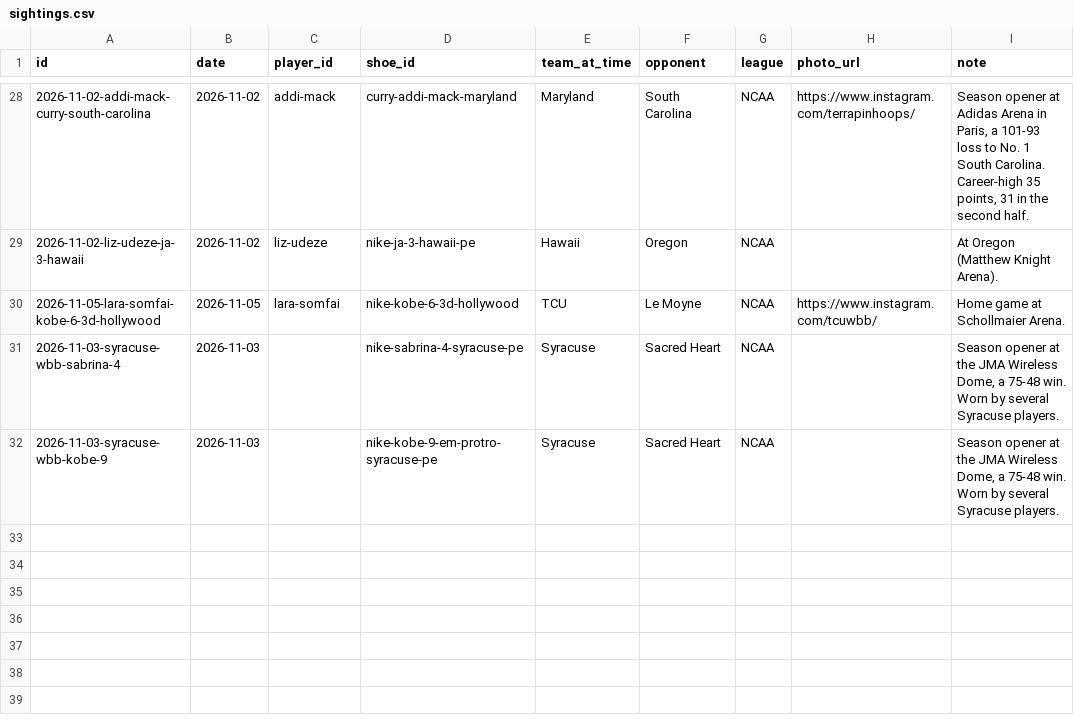
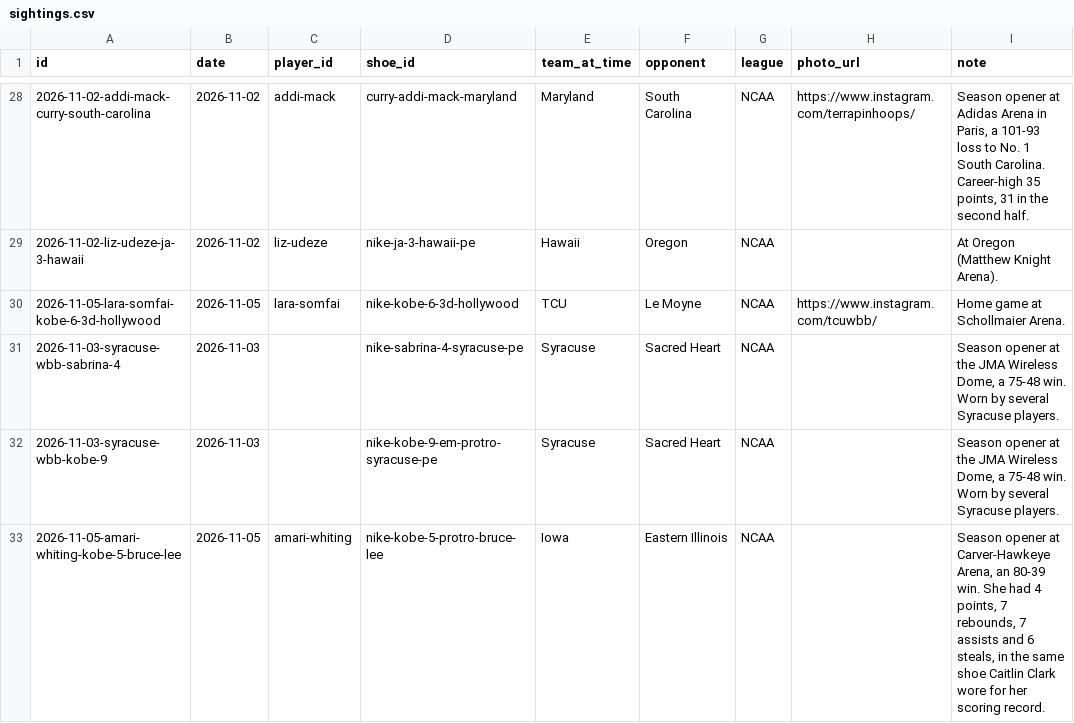
Before and after one commit to elcarrillo/wbb_kicks, a CSV file: data/sightings.csv, drawn as a sheet; only a part is shown, gaps mark what is left out; the diff names each change by its address in the sheet, - before the commit and + after, or states it on an @@ line.

Commit message:
Add Amari Whiting Kobe 5 Bruce Lee sighting vs Eastern Illinois

```diff
--- a/data/sightings.csv
+++ b/data/sightings.csv
+row 33: 2026-11-05-amari-whiting-kobe-5-bruce-lee | 2026-11-05 | amari-whiting | nike-kobe-5-protro-bruce-lee | Iowa | Eastern Illinois | NCAA |  | Season opener at Carver-Hawkeye Arena, an 80-39 win. She had 4 points, 7 rebounds, 7 assists and 6 steals, in the same shoe Caitlin Clark wore for her scoring record.
```
Also changed, not shown: data/players.csv, data/sources.csv.
